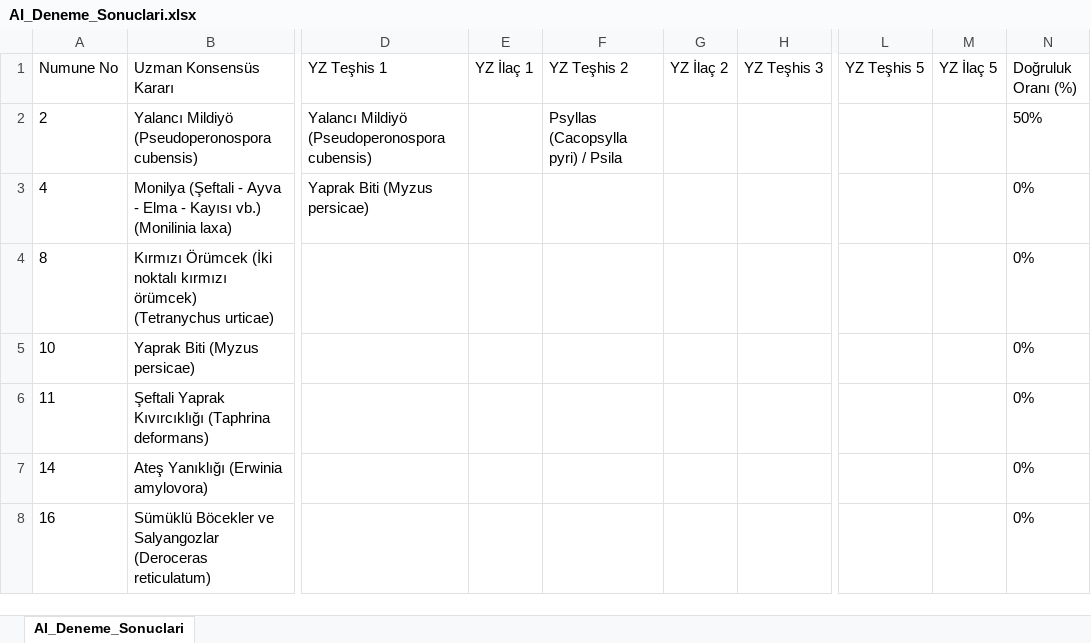
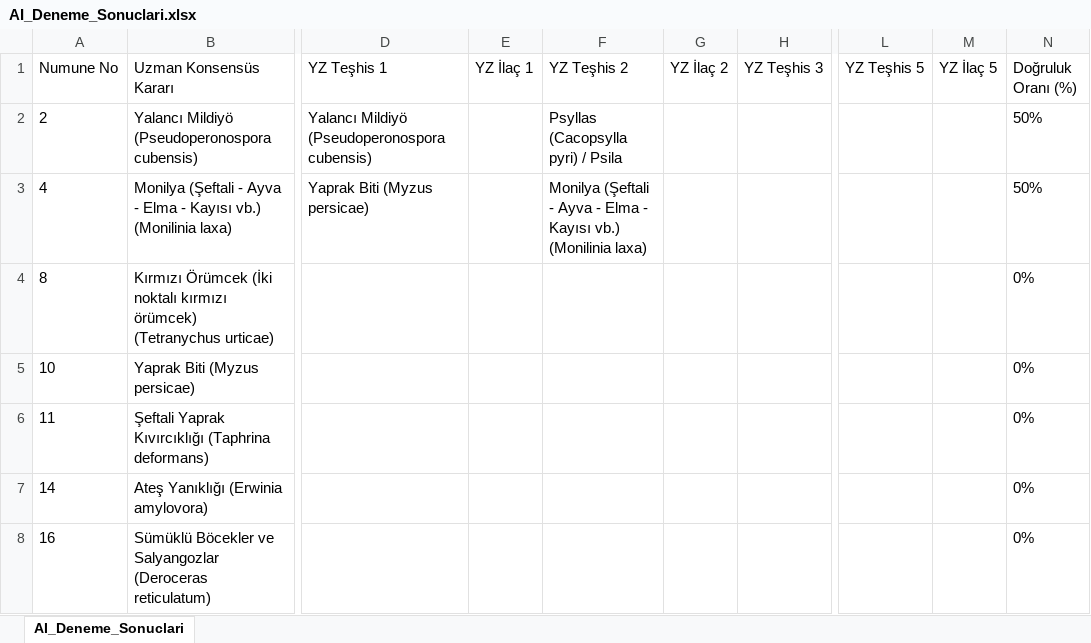
Before and after one commit to sefkaysoft/agromapai, an Excel workbook: AI_Deneme_Sonuclari.xlsx, sheet AI_Deneme_Sonuclari, drawn as a sheet; only a part is shown, gaps mark what is left out; values as stored, in another font and other column widths than the file's, no borders; the diff names each change by its address in the sheet, - before the commit and + after, or states it on an @@ line.

Commit message:
AgroMap AI: Otomatik YZ deneme sonuçları güncellendi

```diff
--- a/AI_Deneme_Sonuclari.xlsx (sheet AI_Deneme_Sonuclari)
+++ b/AI_Deneme_Sonuclari.xlsx (sheet AI_Deneme_Sonuclari)
-F3 (YZ Teşhis 2): (empty)
+F3 (YZ Teşhis 2): Monilya (Şeftali - Ayva - Elma - Kayısı vb.) (Monilinia laxa)
-N3 (Doğruluk Oranı (%)): 0%
+N3 (Doğruluk Oranı (%)): 50%
```
